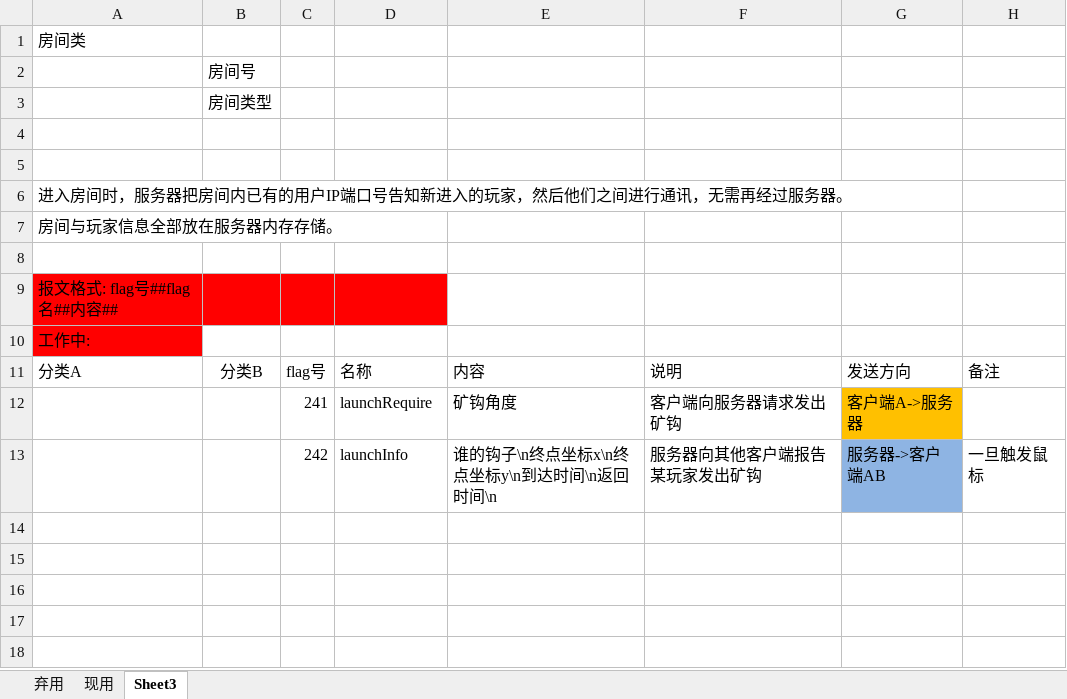
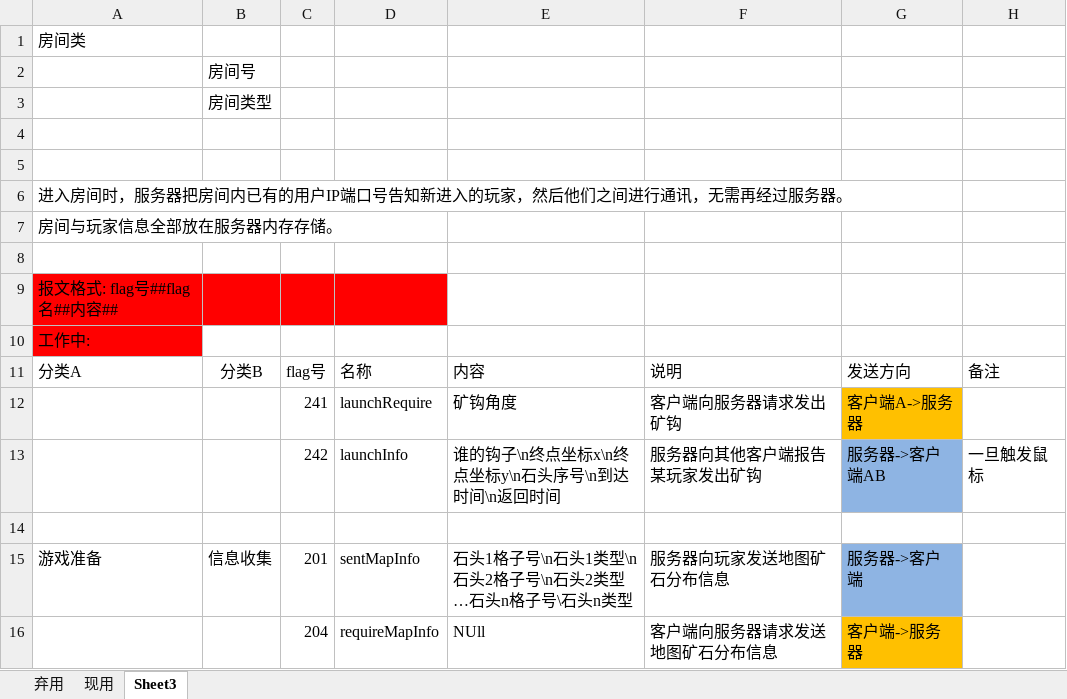
Before and after one commit to greentuzi/CrazyMinerServer, an Excel workbook: flag v2.1.xlsx, sheet Sheet3, drawn as a sheet; values as stored, in another font and other column widths than the file's, no borders; the diff names each change by its address in the sheet, - before the commit and + after, or states it on an @@ line.

Commit message:
Signed-off-by: Wu Yifei <341767418@qq.com>

```diff
--- a/flag v2.1.xlsx (sheet Sheet3)
+++ b/flag v2.1.xlsx (sheet Sheet3)
-E13: 谁的钩子\n终点坐标x\n终点坐标y\n到达时间\n返回时间\n
+E13: 谁的钩子\n终点坐标x\n终点坐标y\n石头序号\n到达时间\n返回时间
+row 14: (empty)
+row 15: 游戏准备 | 信息收集 | 201 | sentMapInfo | 石头1格子号\n石头1类型\n石头2格子号\n石头2类型…石头n格子号\石头n类型 | 服务器向玩家发送地图矿石分布信息 | 服务器->客户端
+row 16:  |  | 204 | requireMapInfo | NUll | 客户端向服务器请求发送地图矿石分布信息 | 客户端->服务器
```
